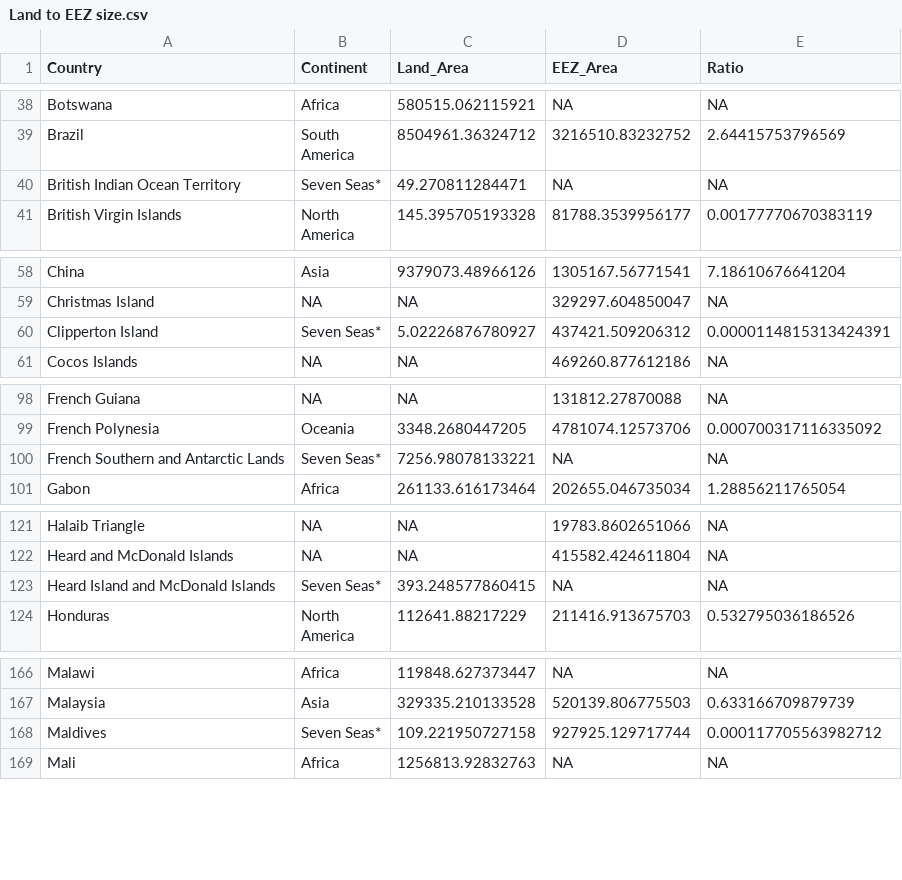
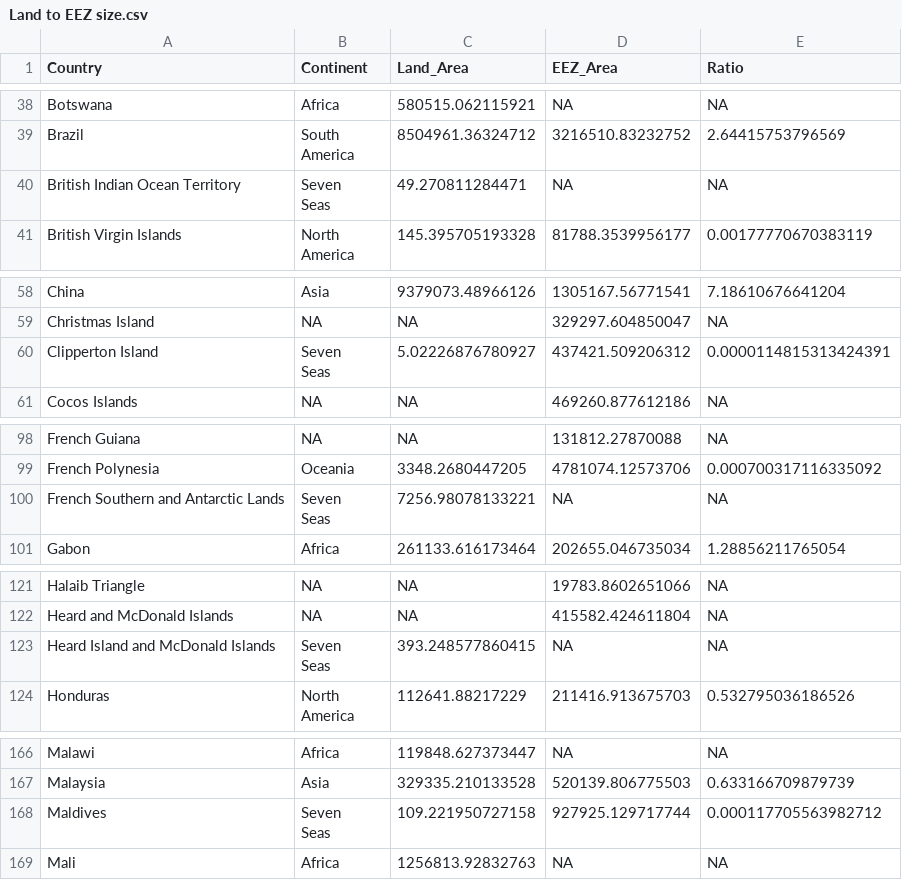
Before and after one commit to PacificCommunity/Ocean_Accounts, a CSV file: Data_Output/Land to EEZ size.csv, drawn as a sheet; only a part is shown, gaps mark what is left out; ↵ is a line break in a cell; the diff covers the shown part only; the diff names each change by its address in the sheet, - before the commit and + after, or states it on an @@ line.

```diff
--- a/Data_Output/Land to EEZ size.csv
+++ b/Data_Output/Land to EEZ size.csv
-B40 (Continent): Seven Seas*
+B40 (Continent): Seven ↵ Seas
-B60 (Continent): Seven Seas*
+B60 (Continent): Seven ↵ Seas
-B100 (Continent): Seven Seas*
+B100 (Continent): Seven ↵ Seas
-B123 (Continent): Seven Seas*
+B123 (Continent): Seven ↵ Seas
-B168 (Continent): Seven Seas*
+B168 (Continent): Seven ↵ Seas
```
Also changed, not shown: 4 edited cells elsewhere in this file, 2 other files.
